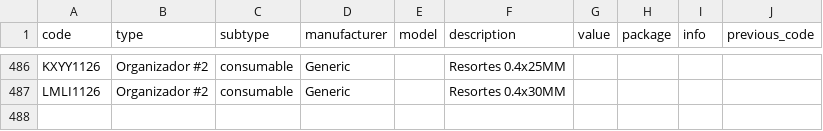
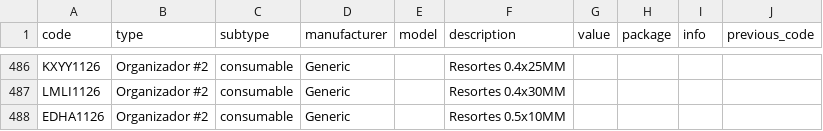
Before and after one commit to DeltaLabo/inventory, a CSV file: data/details.csv, drawn as a sheet; only a part is shown, gaps mark what is left out.

Commit message:
Save inventory addition 6eb304e9eb9648adbc6c070da614a662: EDHA1126

```diff
--- a/data/details.csv
+++ b/data/details.csv
@@ -487 +487,2 @@ KXYY1126,Organizador #2,consumable,Generic,,Resortes 0.4x25MM,,,,
 LMLI1126,Organizador #2,consumable,Generic,,Resortes 0.4x30MM,,,,
+EDHA1126,Organizador #2,consumable,Generic,,Resortes 0.5x10MM,,,,
```
Also changed, not shown: data/locations.csv, 1 other file.
